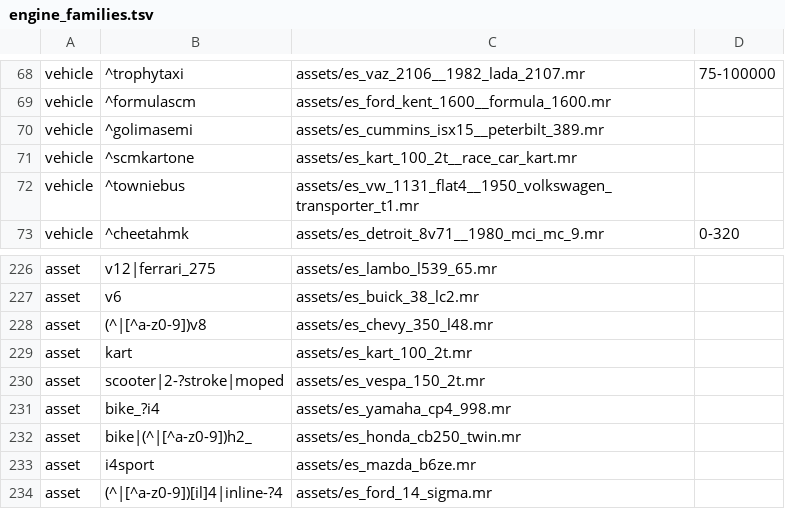
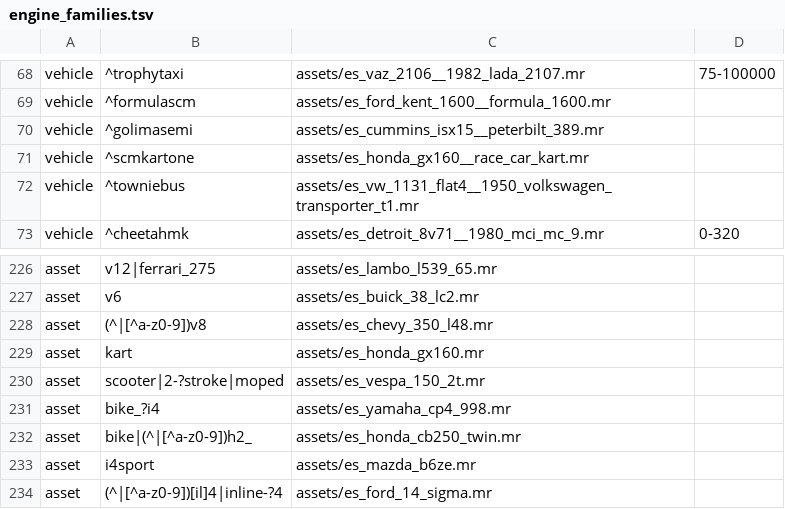
Before and after one commit to karpuzikov/MotorTown_EngineSim_mode, a TSV file: native/profiles/engine_families.tsv, drawn as a sheet; only a part is shown, gaps mark what is left out.

```diff
--- a/native/profiles/engine_families.tsv
+++ b/native/profiles/engine_families.tsv
@@ -70,3 +70,3 @@ vehicle	^formulascm	assets/es_ford_kent_1600__formula_1600.mr
 vehicle	^golimasemi	assets/es_cummins_isx15__peterbilt_389.mr
-vehicle	^scmkartone	assets/es_kart_100_2t__race_car_kart.mr
+vehicle	^scmkartone	assets/es_honda_gx160__race_car_kart.mr
 vehicle	^towniebus	assets/es_vw_1131_flat4__1950_volkswagen_transporter_t1.mr
@@ -228,3 +228,3 @@ asset	v6	assets/es_buick_38_lc2.mr
 asset	(^|[^a-z0-9])v8	assets/es_chevy_350_l48.mr
-asset	kart	assets/es_kart_100_2t.mr
+asset	kart	assets/es_honda_gx160.mr
 asset	scooter|2-?stroke|moped	assets/es_vespa_150_2t.mr
```
Also changed, not shown: 25 other files.
